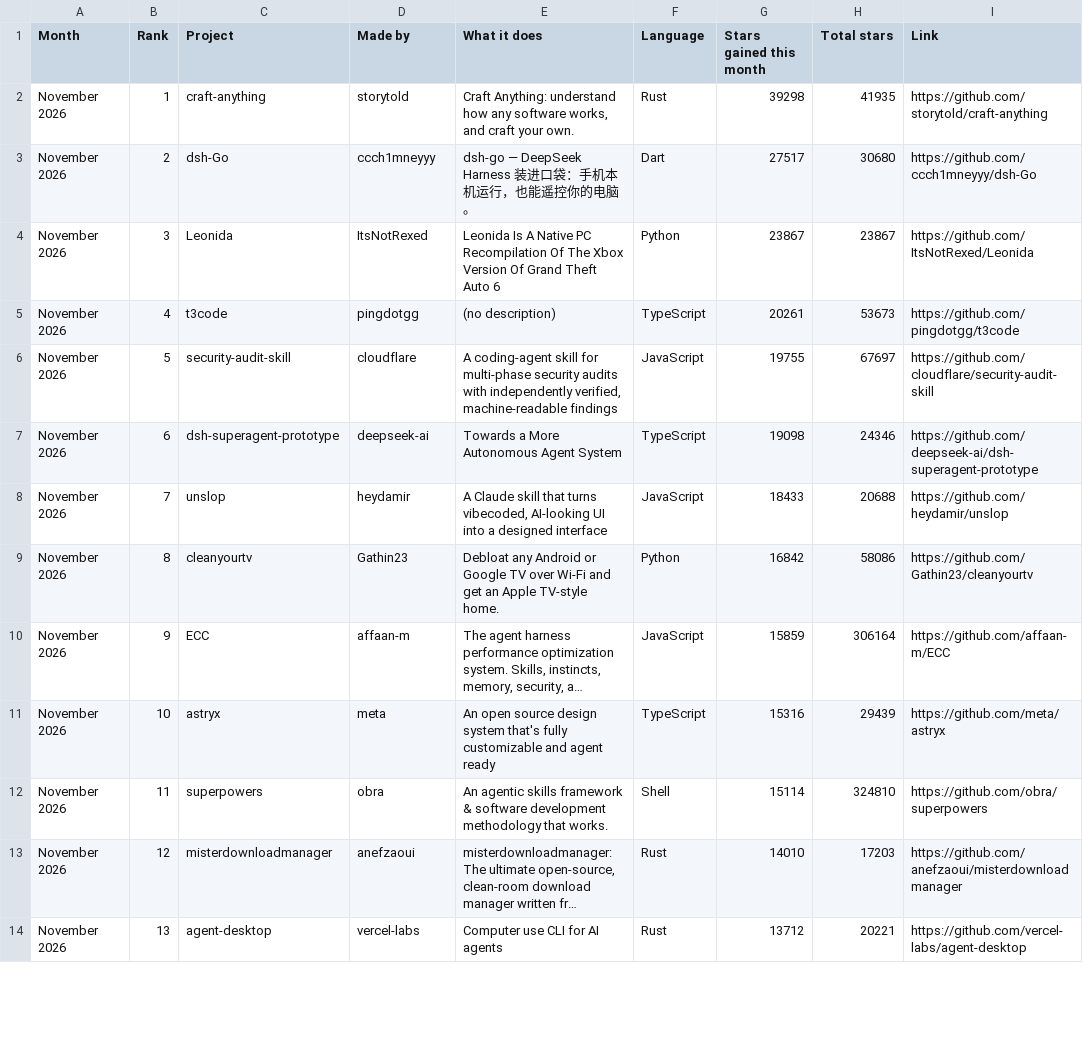
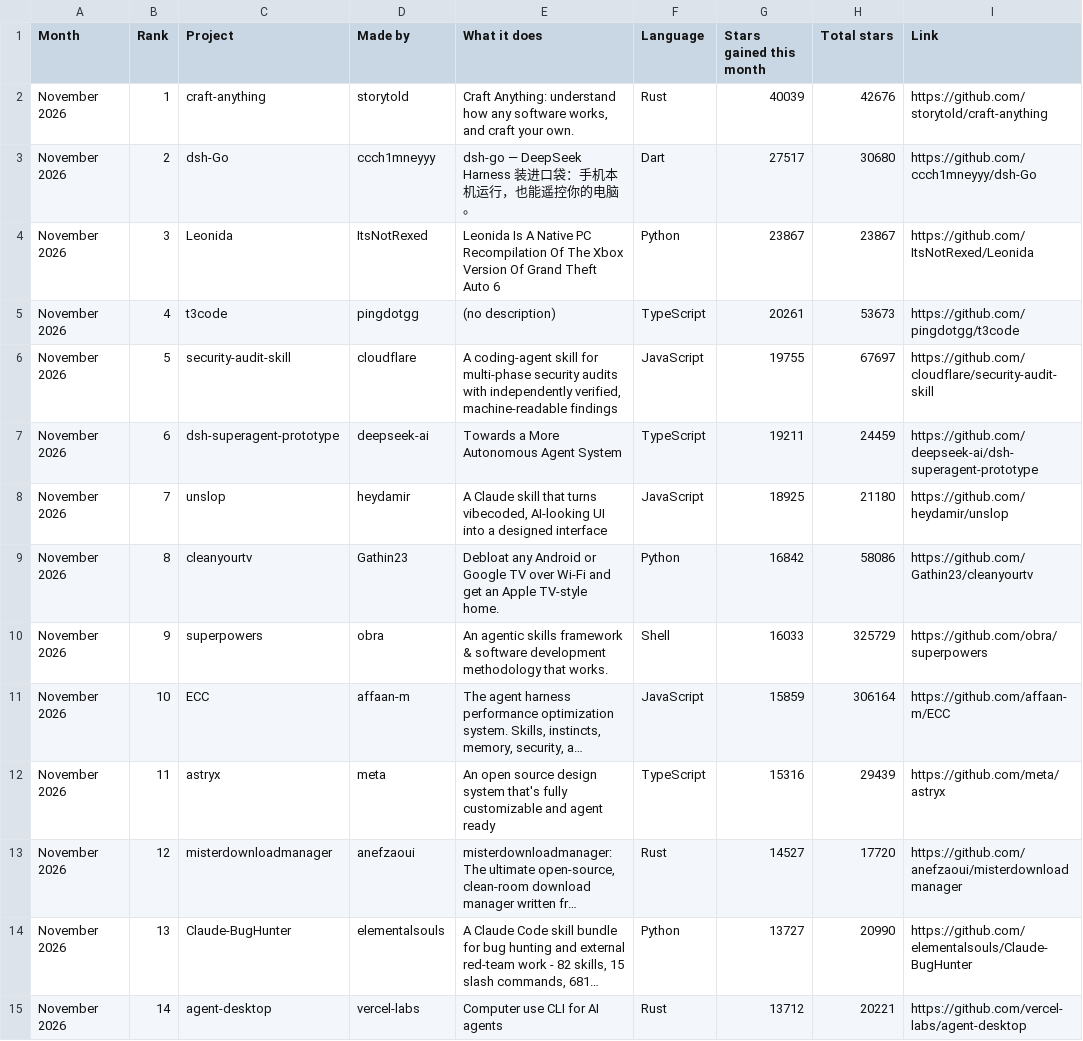
Before and after one commit to Yunaae/github-trending-digest, a CSV file: monthly.csv, drawn as a sheet; only a part is shown; long unchanged cells end in …; removed rows and columns are numbered as before the commit, all else as after; the diff covers the shown part only; the diff names each change by its address in the sheet, - before the commit and + after, or states it on an @@ line.

```diff
--- a/monthly.csv
+++ b/monthly.csv
-G2 (Stars gained this month): 39298
+G2 (Stars gained this month): 40039
-H2 (Total stars): 41935
+H2 (Total stars): 42676
-G7 (Stars gained this month): 19098
+G7 (Stars gained this month): 19211
-H7 (Total stars): 24346
+H7 (Total stars): 24459
-G8 (Stars gained this month): 18433
+G8 (Stars gained this month): 18925
-H8 (Total stars): 20688
+H8 (Total stars): 21180
+row 10: November 2026 | 9 | superpowers | obra | An agentic skills framework & software development methodology that works. | Shell | 16033 | 325729 | https://github.com/obra/superpowers
-B11 (Rank): 9
+B11 (Rank): 10
-B12 (Rank): 10
+B12 (Rank): 11
-row 12: November 2026 | 11 | superpowers | obra | An agentic skills framework & software development methodology that works. | Shell | 15114 | 324810 | https://github.com/obra/superpowers
-G13 (Stars gained this month): 14010
+G13 (Stars gained this month): 14527
-H13 (Total stars): 17203
+H13 (Total stars): 17720
+row 14: November 2026 | 13 | Claude-BugHunter | elementalsouls | A Claude Code skill bundle for bug hunting and external red-team work - 82 skills, 15 slash commands, 681… | Python | 13727 | 20990 | https://github.com/elementalsouls/Claude-BugHunter
-B15 (Rank): 13
+B15 (Rank): 14
```
Also changed, not shown: 2 added rows, 3 removed rows and 13 edited cells elsewhere in this file, overall.csv, 1 other file.
